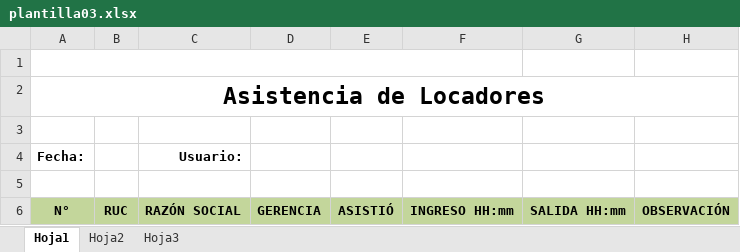
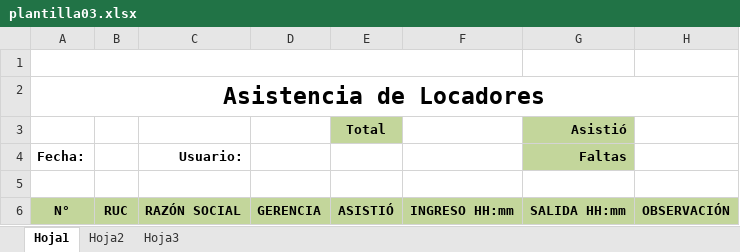
Before and after one commit to Emape/std, an Excel workbook: plantilla/plantilla03.xlsx, sheet Hoja1, drawn as a sheet; values as stored, in another font and other column widths than the file's, no borders; the diff names each change by its address in the sheet, - before the commit and + after, or states it on an @@ line.

```diff
--- a/plantilla/plantilla03.xlsx (sheet Hoja1)
+++ b/plantilla/plantilla03.xlsx (sheet Hoja1)
-row 3: (empty)
+row 3:  |  |  |  | Total |  | Asistió
-E3 fill: none
+E3 fill: #C3D69B
-G3:G4 fill: none
+G3:G4 fill: #C3D69B
-G4 (Asistió): (empty)
+G4 (Asistió): Faltas
```
Also changed, not shown: plantilla/plantilla02.xlsx, 19 other files.
